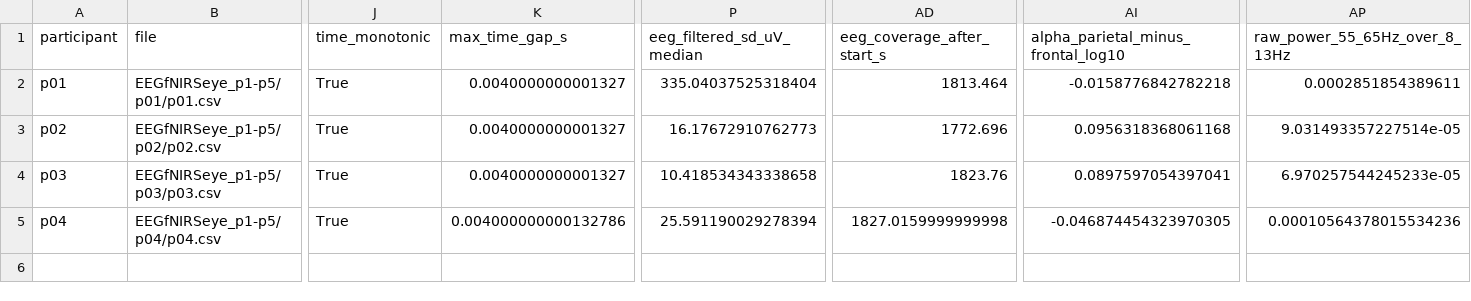
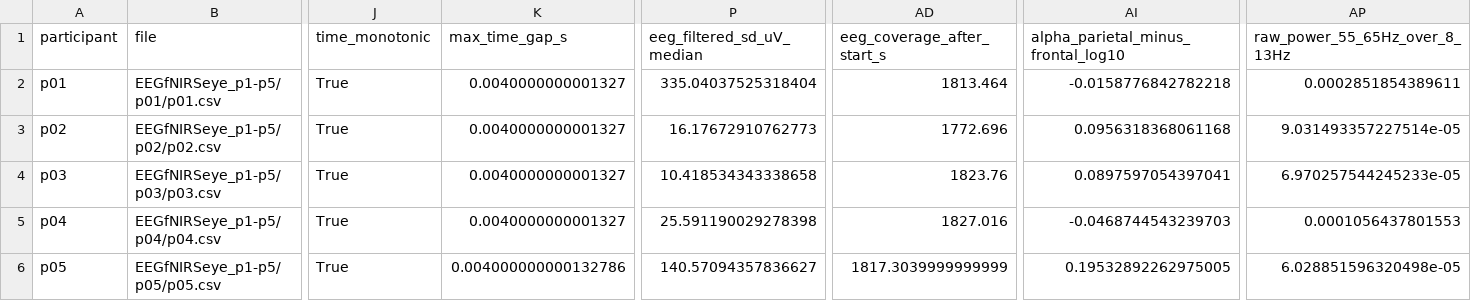
Before and after one commit to bamurth/MyndOS-Reaponse, a CSV file: results/audit/matb_eeg_audit.csv, drawn as a sheet; only a part is shown, gaps mark what is left out; rows hold the shown columns only; the diff names each change by its address in the sheet, - before the commit and + after, or states it on an @@ line.

```diff
--- a/results/audit/matb_eeg_audit.csv
+++ b/results/audit/matb_eeg_audit.csv
-K5 (max_time_gap_s): 0.004000000000132786
+K5 (max_time_gap_s): 0.0040000000001327
-P5 (eeg_filtered_sd_uV_median): 25.591190029278394
+P5 (eeg_filtered_sd_uV_median): 25.591190029278398
-AD5 (eeg_coverage_after_start_s): 1827.0159999999998
+AD5 (eeg_coverage_after_start_s): 1827.016
-AI5: -0.046874454323970305
+AI5: -0.0468744543239703
-AP5 (raw_power_55_65Hz_over_8_13Hz): 0.00010564378015534236
+AP5 (raw_power_55_65Hz_over_8_13Hz): 0.0001056437801553
+row 6: p05 | EEGfNIRSeye_p1-p5/p05/p05.csv | True | 0.004000000000132786 | 140.57094357836627 | 1817.3039999999999 | 0.19532892262975005 | 6.028851596320498e-05
```
Also changed, not shown: results/tables/matb_eeg_participant_metrics.csv, 6 other files.
